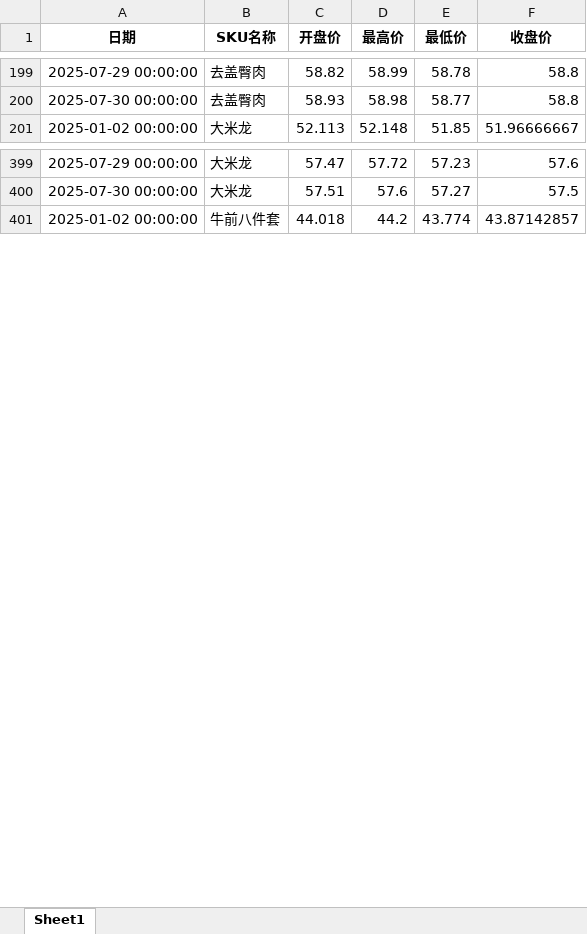
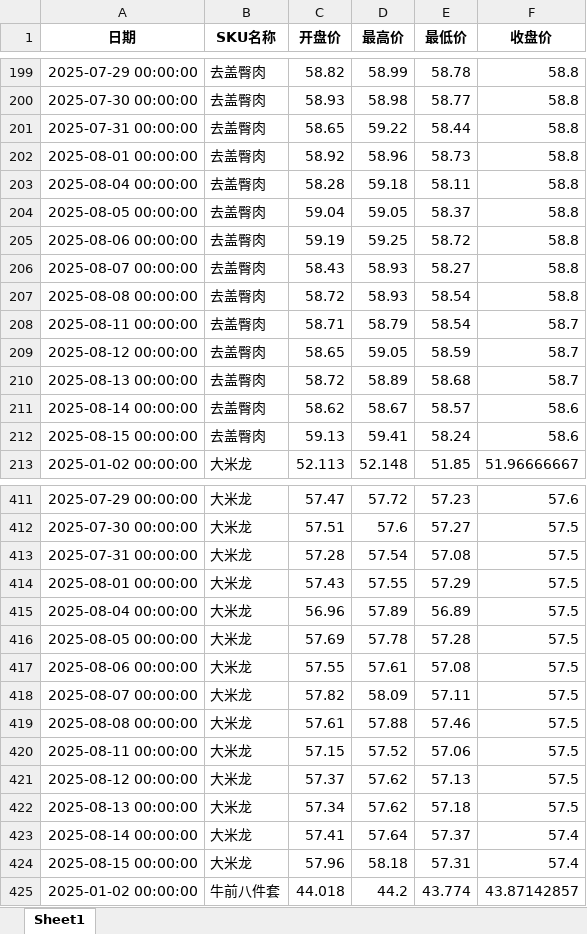
Before and after one commit to mn1f18/index_for_trading, an Excel workbook: 价格数据初步调整.xlsx, sheet Sheet1, drawn as a sheet; only a part is shown, gaps mark what is left out; values as stored, in another font and other column widths than the file's, no borders; the diff covers the shown part only; the diff names each change by its address in the sheet, - before the commit and + after, or states it on an @@ line.

```diff
--- a/价格数据初步调整.xlsx (sheet Sheet1)
+++ b/价格数据初步调整.xlsx (sheet Sheet1)
+row 201: 2025-07-31 00:00:00 | 去盖臀肉 | 58.65 | 59.22 | 58.44 | 58.8
+row 202: 2025-08-01 00:00:00 | 去盖臀肉 | 58.92 | 58.96 | 58.73 | 58.8
+row 203: 2025-08-04 00:00:00 | 去盖臀肉 | 58.28 | 59.18 | 58.11 | 58.8
+row 204: 2025-08-05 00:00:00 | 去盖臀肉 | 59.04 | 59.05 | 58.37 | 58.8
+row 205: 2025-08-06 00:00:00 | 去盖臀肉 | 59.19 | 59.25 | 58.72 | 58.8
+row 206: 2025-08-07 00:00:00 | 去盖臀肉 | 58.43 | 58.93 | 58.27 | 58.8
+row 207: 2025-08-08 00:00:00 | 去盖臀肉 | 58.72 | 58.93 | 58.54 | 58.8
+row 208: 2025-08-11 00:00:00 | 去盖臀肉 | 58.71 | 58.79 | 58.54 | 58.7
+row 209: 2025-08-12 00:00:00 | 去盖臀肉 | 58.65 | 59.05 | 58.59 | 58.7
+row 210: 2025-08-13 00:00:00 | 去盖臀肉 | 58.72 | 58.89 | 58.68 | 58.7
+row 211: 2025-08-14 00:00:00 | 去盖臀肉 | 58.62 | 58.67 | 58.57 | 58.6
+row 212: 2025-08-15 00:00:00 | 去盖臀肉 | 59.13 | 59.41 | 58.24 | 58.6
+row 413: 2025-07-31 00:00:00 | 大米龙 | 57.28 | 57.54 | 57.08 | 57.5
+row 414: 2025-08-01 00:00:00 | 大米龙 | 57.43 | 57.55 | 57.29 | 57.5
+row 415: 2025-08-04 00:00:00 | 大米龙 | 56.96 | 57.89 | 56.89 | 57.5
+row 416: 2025-08-05 00:00:00 | 大米龙 | 57.69 | 57.78 | 57.28 | 57.5
+row 417: 2025-08-06 00:00:00 | 大米龙 | 57.55 | 57.61 | 57.08 | 57.5
+row 418: 2025-08-07 00:00:00 | 大米龙 | 57.82 | 58.09 | 57.11 | 57.5
+row 419: 2025-08-08 00:00:00 | 大米龙 | 57.61 | 57.88 | 57.46 | 57.5
+row 420: 2025-08-11 00:00:00 | 大米龙 | 57.15 | 57.52 | 57.06 | 57.5
+row 421: 2025-08-12 00:00:00 | 大米龙 | 57.37 | 57.62 | 57.13 | 57.5
+row 422: 2025-08-13 00:00:00 | 大米龙 | 57.34 | 57.62 | 57.18 | 57.5
+row 423: 2025-08-14 00:00:00 | 大米龙 | 57.41 | 57.64 | 57.37 | 57.4
+row 424: 2025-08-15 00:00:00 | 大米龙 | 57.96 | 58.18 | 57.31 | 57.4
```
Also changed, not shown: 60 added rows elsewhere in this sheet, 价格数据初步调整_客户A.xlsx, 价格数据初步调整_客户B.xlsx, 30 other files.
